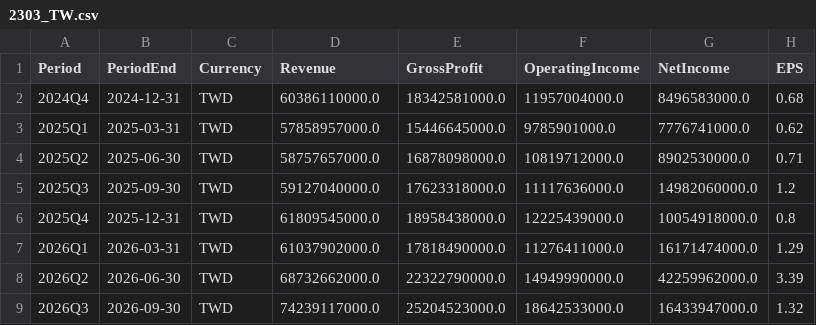
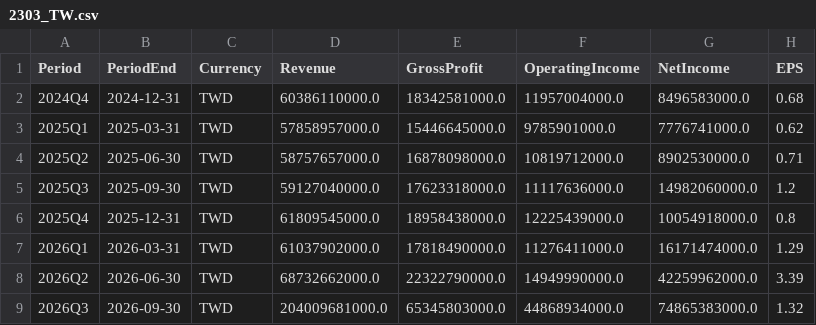
Before and after one commit to YYYH-Web/AITrend, a CSV file: data/csv/2303_TW.csv, drawn as a sheet.

Commit message:
data: 更新 2026-11-02 06:13

```diff
--- a/data/csv/2303_TW.csv
+++ b/data/csv/2303_TW.csv
@@ -8,2 +8,2 @@
 2026Q2,2026-06-30,TWD,68732662000.0,22322790000.0,14949990000.0,42259962000.0,3.39
-2026Q3,2026-09-30,TWD,74239117000.0,25204523000.0,18642533000.0,16433947000.0,1.32
+2026Q3,2026-09-30,TWD,204009681000.0,65345803000.0,44868934000.0,74865383000.0,1.32
```
Also changed, not shown: data/csv/2308_TW.csv, data/csv/2383_TW.csv, 6 other files.
